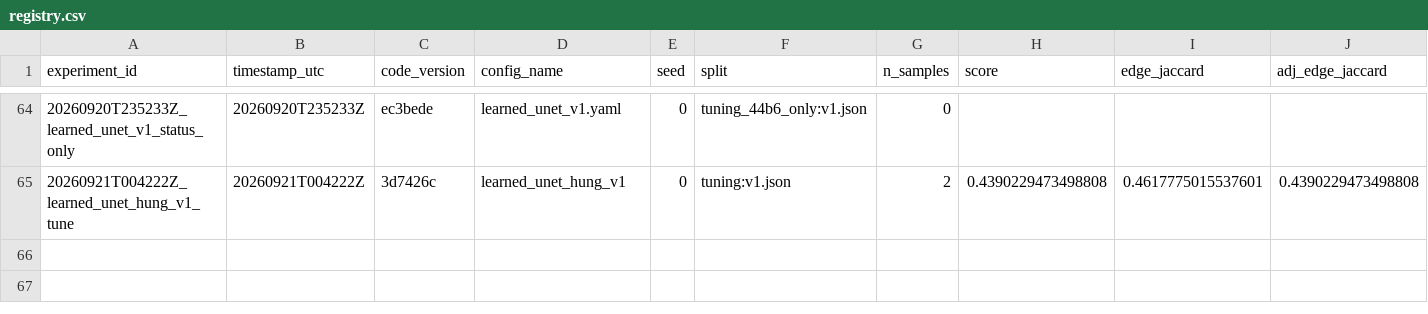
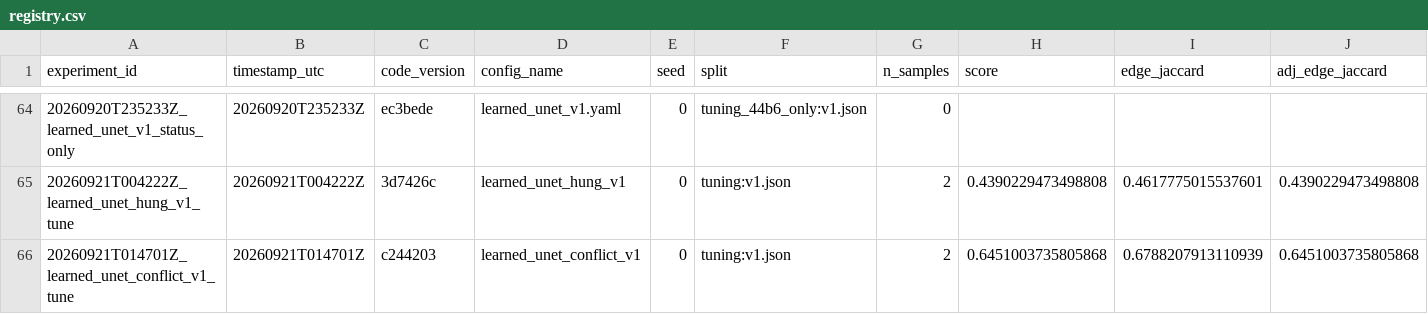
Before and after one commit to mehdizafari1995/Biohub_Cell_Tracking, a CSV file: Biohub_Cell_Tracking/experiments/registry.csv, drawn as a sheet; only a part is shown, gaps mark what is left out; rows hold the shown columns only; the diff names each change by its address in the sheet, - before the commit and + after, or states it on an @@ line.

```diff
--- a/Biohub_Cell_Tracking/experiments/registry.csv
+++ b/Biohub_Cell_Tracking/experiments/registry.csv
+row 66: 20260921T014701Z_learned_unet_conflict_v1_tune | 20260921T014701Z | c244203 | learned_unet_conflict_v1 | 0 | tuning:v1.json | 2 | 0.6451003735805868 | 0.6788207913110939 | 0.6451003735805868
```
Also changed, not shown: Biohub_Cell_Tracking/reports/submission_ledger.csv, 19 other files.
